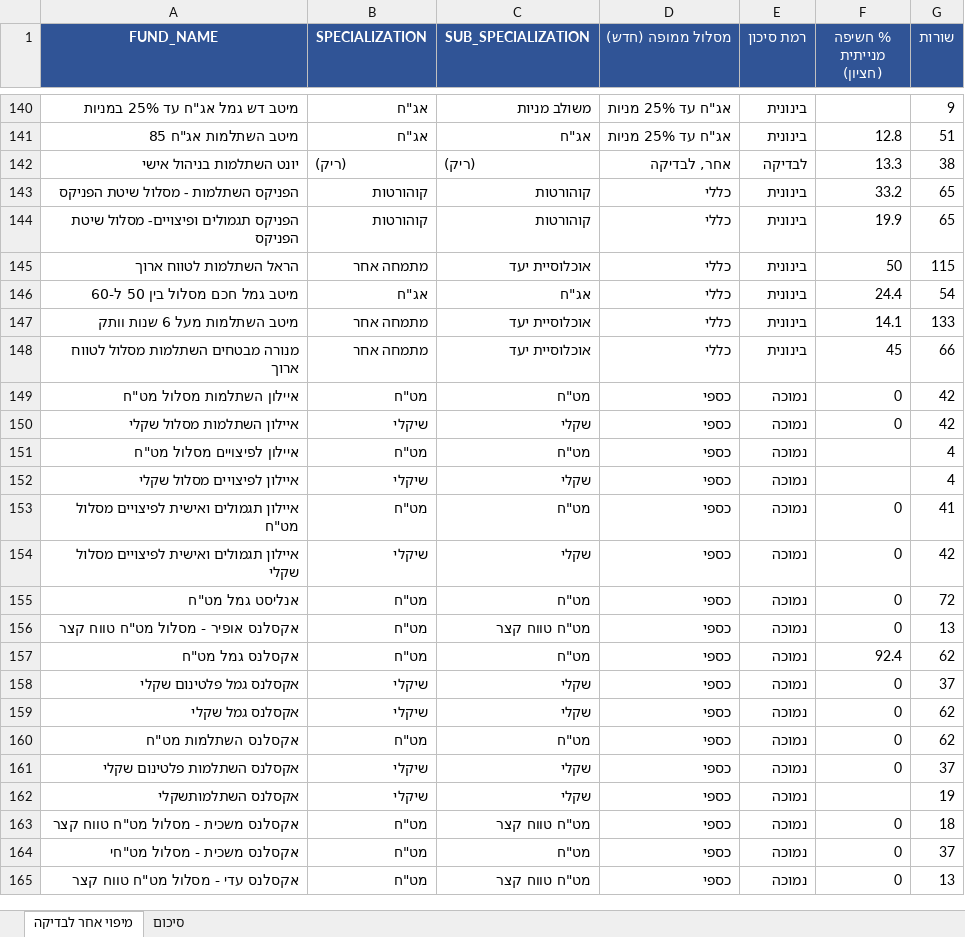
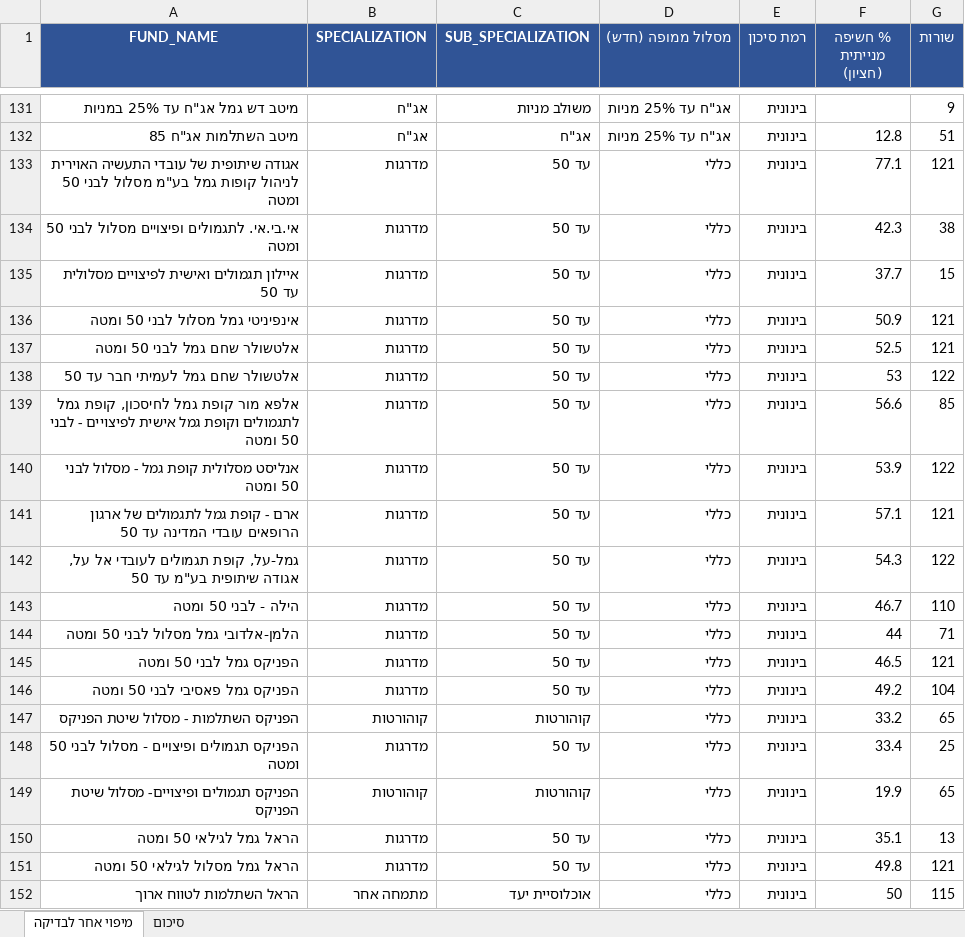
Before and after one commit to Doronsh170/pension-stars-project, an Excel workbook: review_mapping_אחר.xlsx, sheet מיפוי אחר לבדיקה, drawn as a sheet; only a part is shown, gaps mark what is left out; the shorter side is filled out with more unchanged rows; values as stored, in another font and other column widths than the file's, no borders; removed rows and columns are numbered as before the commit, all else as after; the diff covers the shown part only; the diff names each change by its address in the sheet, - before the commit and + after, or states it on an @@ line.

```diff
--- a/review_mapping_אחר.xlsx (sheet מיפוי אחר לבדיקה)
+++ b/review_mapping_אחר.xlsx (sheet מיפוי אחר לבדיקה)
-row 142: יונט השתלמות בניהול אישי | (ריק) | (ריק) | אחר, לבדיקה | לבדיקה | 13.3 | 38
+row 133: אגודה שיתופית של עובדי התעשיה האוירית לניהול קופות גמל בע"מ מסלול לבני 50 ומטה | מדרגות | עד 50 | כללי | בינונית | 77.1 | 121
+row 134: אי.בי.אי. לתגמולים ופיצויים מסלול לבני 50 ומטה | מדרגות | עד 50 | כללי | בינונית | 42.3 | 38
+row 135: איילון תגמולים ואישית לפיצויים מסלולית עד 50 | מדרגות | עד 50 | כללי | בינונית | 37.7 | 15
+row 136: אינפיניטי גמל מסלול לבני 50 ומטה | מדרגות | עד 50 | כללי | בינונית | 50.9 | 121
+row 137: אלטשולר שחם גמל לבני 50 ומטה | מדרגות | עד 50 | כללי | בינונית | 52.5 | 121
+row 138: אלטשולר שחם גמל לעמיתי חבר עד 50 | מדרגות | עד 50 | כללי | בינונית | 53 | 122
+row 139: אלפא מור קופת גמל לחיסכון, קופת גמל לתגמולים וקופת גמל אישית לפיצויים - לבני 50 ומטה | מדרגות | עד 50 | כללי | בינונית | 56.6 | 85
+row 140: אנליסט מסלולית קופת גמל - מסלול לבני 50 ומטה | מדרגות | עד 50 | כללי | בינונית | 53.9 | 122
+row 141: ארם - קופת גמל לתגמולים של ארגון הרופאים עובדי המדינה עד 50 | מדרגות | עד 50 | כללי | בינונית | 57.1 | 121
+row 142: גמל-על, קופת תגמולים לעובדי אל על, אגודה שיתופית בע"מ עד 50 | מדרגות | עד 50 | כללי | בינונית | 54.3 | 122
+row 143: הילה - לבני 50 ומטה | מדרגות | עד 50 | כללי | בינונית | 46.7 | 110
+row 144: הלמן-אלדובי גמל מסלול לבני 50 ומטה | מדרגות | עד 50 | כללי | בינונית | 44 | 71
+row 145: הפניקס גמל לבני 50 ומטה | מדרגות | עד 50 | כללי | בינונית | 46.5 | 121
+row 146: הפניקס גמל פאסיבי לבני 50 ומטה | מדרגות | עד 50 | כללי | בינונית | 49.2 | 104
+row 148: הפניקס תגמולים ופיצויים - מסלול לבני 50 ומטה | מדרגות | עד 50 | כללי | בינונית | 33.4 | 25
+row 150: הראל גמל לגילאי 50 ומטה | מדרגות | עד 50 | כללי | בינונית | 35.1 | 13
+row 151: הראל גמל מסלול לגילאי 50 ומטה | מדרגות | עד 50 | כללי | בינונית | 49.8 | 121
```
Also changed, not shown: 41 added rows and 58 removed rows elsewhere in this sheet, sheet סיכום, 1 other file.
